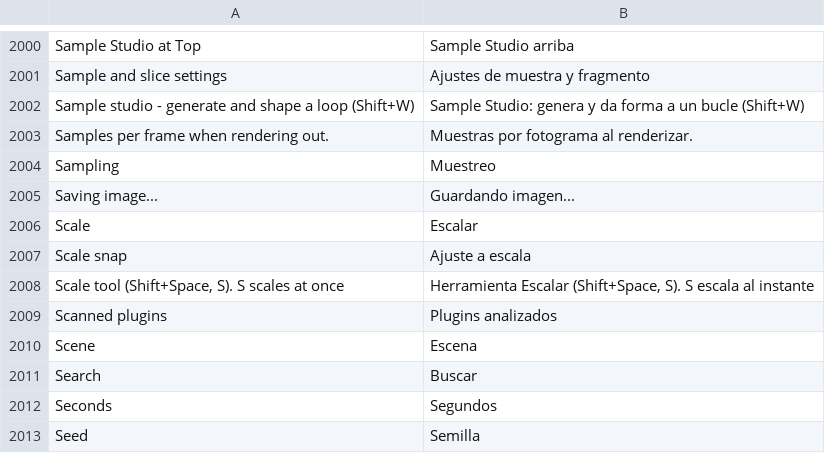
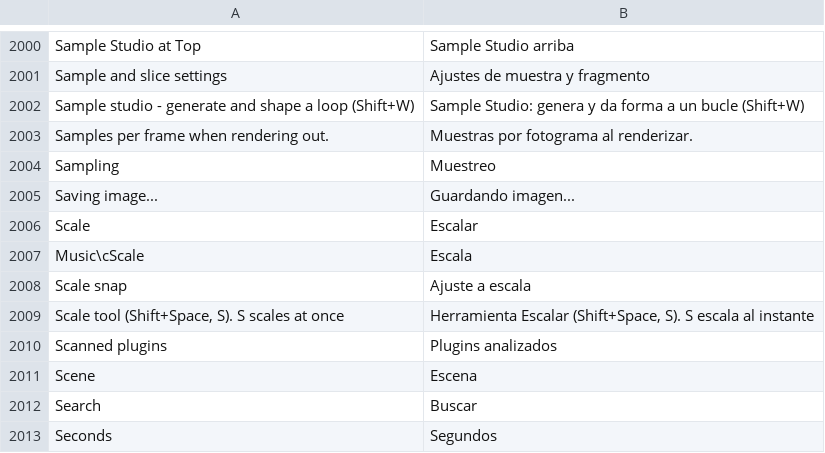
Before and after one commit to n1m21n/Infinite, a TSV file: resources/lang/es.tsv, drawn as a sheet; only a part is shown, gaps mark what is left out; the shorter side is filled out with more unchanged rows.

```diff
--- a/resources/lang/es.tsv
+++ b/resources/lang/es.tsv
@@ -2006,2 +2006,3 @@ Saving image...	Guardando imagen...
 Scale	Escalar
+Music\cScale	Escala
 Scale snap	Ajuste a escala
```
Also changed, not shown: resources/lang/de.tsv, resources/lang/ja.tsv, 27 other files.
